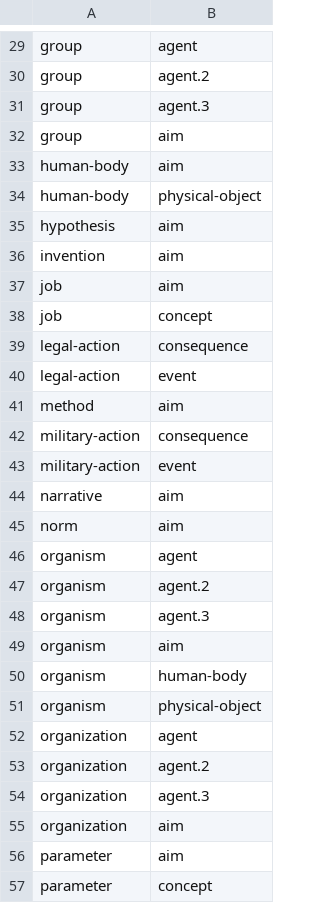
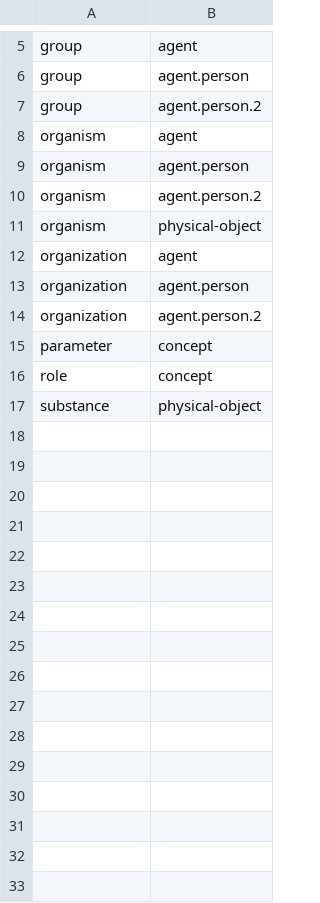
Before and after one commit to petfold/ontodag-core, a TSV file: views/dul.tsv, drawn as a sheet; only a part is shown, gaps mark what is left out; the shorter side is filled out with more unchanged rows; removed rows and columns are numbered as before the commit, all else as after; the diff covers the shown part only; the diff names each change by its address in the sheet, - before the commit and + after, or states it on an @@ line.

```diff
--- a/views/dul.tsv
+++ b/views/dul.tsv
-B6: agent.2
+B6: agent.person
-B7: agent.3
+B7: agent.person.2
-row 32: group | aim
-row 33: human-body | aim
-row 34: human-body | physical-object
-row 35: hypothesis | aim
-row 36: invention | aim
-row 37: job | aim
-row 38: job | concept
-row 39: legal-action | consequence
-row 40: legal-action | event
-row 41: method | aim
-row 42: military-action | consequence
-row 43: military-action | event
-row 44: narrative | aim
-row 45: norm | aim
-B9: agent.2
+B9: agent.person
-B10: agent.3
+B10: agent.person.2
-row 49: organism | aim
-row 50: organism | human-body
-B13: agent.2
+B13: agent.person
-B14: agent.3
+B14: agent.person.2
-row 55: organization | aim
-row 56: parameter | aim
```
Also changed, not shown: 50 removed rows and 2 edited cells elsewhere in this file, align/concepts.tsv, align/overrides.tsv, 20 other files.
